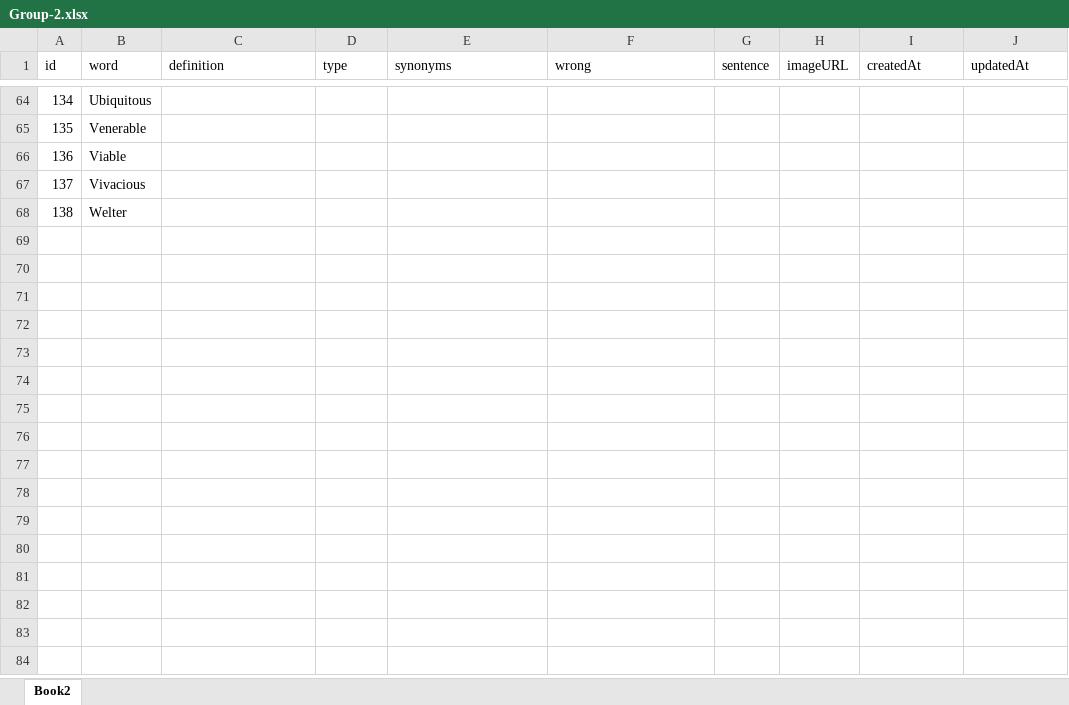
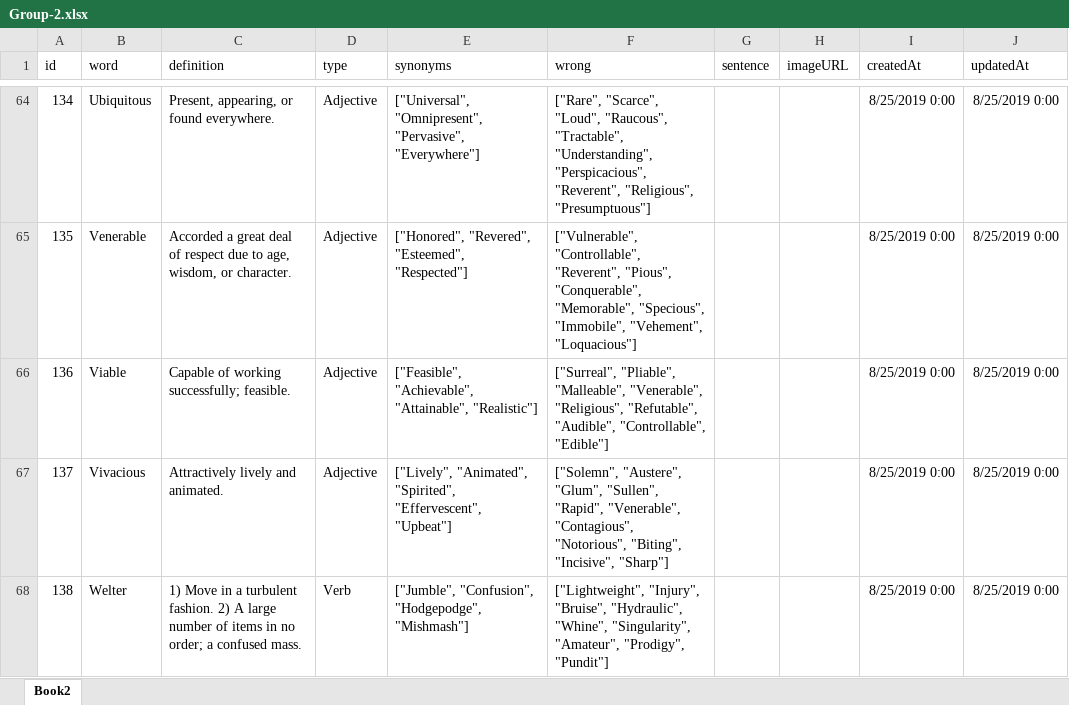
Before and after one commit to curtisyungen/vocab, an Excel workbook: data/Group-2.xlsx, sheet Book2, drawn as a sheet; only a part is shown, gaps mark what is left out; values as stored, in another font and other column widths than the file's, no borders; the diff covers the shown part only; the diff names each change by its address in the sheet, - before the commit and + after, or states it on an @@ line.

```diff
--- a/data/Group-2.xlsx (sheet Book2)
+++ b/data/Group-2.xlsx (sheet Book2)
-C64 (definition): (empty)
+C64 (definition): Present, appearing, or found everywhere.
-D64:D67 (type): (empty)
+D64:D67 (type): Adjective
-E64 (synonyms): (empty)
+E64 (synonyms): ["Universal", "Omnipresent", "Pervasive", "Everywhere"]
-F64 (wrong): (empty)
+F64 (wrong): ["Rare", "Scarce", "Loud", "Raucous", "Tractable", "Understanding", "Perspicacious", "Reverent", "Religious", "Presumptuous"]
-I64:I68 (createdAt): (empty)
+I64:I68 (createdAt): 8/25/2019 0:00
-J64:J68 (updatedAt): (empty)
+J64:J68 (updatedAt): 8/25/2019 0:00
-C65 (definition): (empty)
+C65 (definition): Accorded a great deal of respect due to age, wisdom, or character.
-E65 (synonyms): (empty)
+E65 (synonyms): ["Honored", "Revered", "Esteemed", "Respected"]
-F65 (wrong): (empty)
+F65 (wrong): ["Vulnerable", "Controllable", "Reverent", "Pious", "Conquerable", "Memorable", "Specious", "Immobile", "Vehement", "Loquacious"]
-C66 (definition): (empty)
+C66 (definition): Capable of working successfully; feasible.
-E66 (synonyms): (empty)
+E66 (synonyms): ["Feasible", "Achievable", "Attainable", "Realistic"]
-F66 (wrong): (empty)
+F66 (wrong): ["Surreal", "Pliable", "Malleable", "Venerable", "Religious", "Refutable", "Audible", "Controllable", "Edible"]
-C67 (definition): (empty)
+C67 (definition): Attractively lively and animated.
-E67 (synonyms): (empty)
+E67 (synonyms): ["Lively", "Animated", "Spirited", "Effervescent", "Upbeat"]
-F67 (wrong): (empty)
+F67 (wrong): ["Solemn", "Austere", "Glum", "Sullen", "Rapid", "Venerable", "Contagious", "Notorious", "Biting", "Incisive", "Sharp"]
-C68 (definition): (empty)
+C68 (definition): 1) Move in a turbulent fashion. 2) A large number of items in no order; a confused mass.
-D68 (type): (empty)
+D68 (type): Verb
-E68 (synonyms): (empty)
+E68 (synonyms): ["Jumble", "Confusion", "Hodgepodge", "Mishmash"]
-F68 (wrong): (empty)
+F68 (wrong): ["Lightweight", "Injury", "Bruise", "Hydraulic", "Whine", "Singularity", "Amateur", "Prodigy", "Pundit"]
```
Also changed, not shown: 96 edited cells elsewhere in this sheet, formulas that keep their value.
